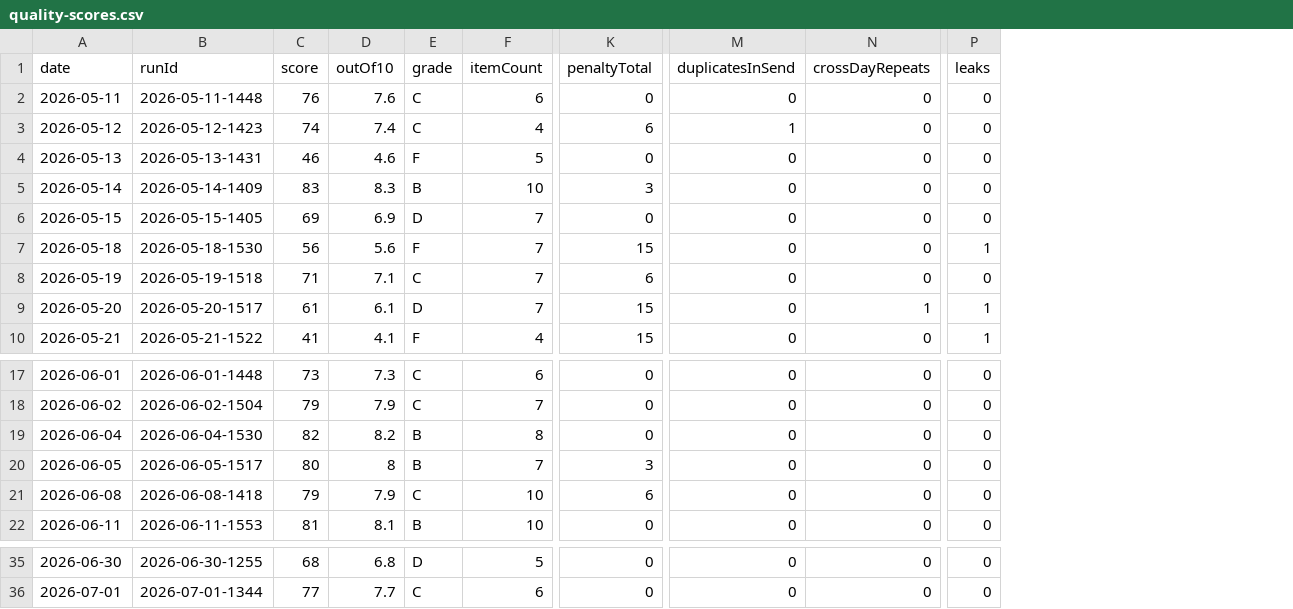
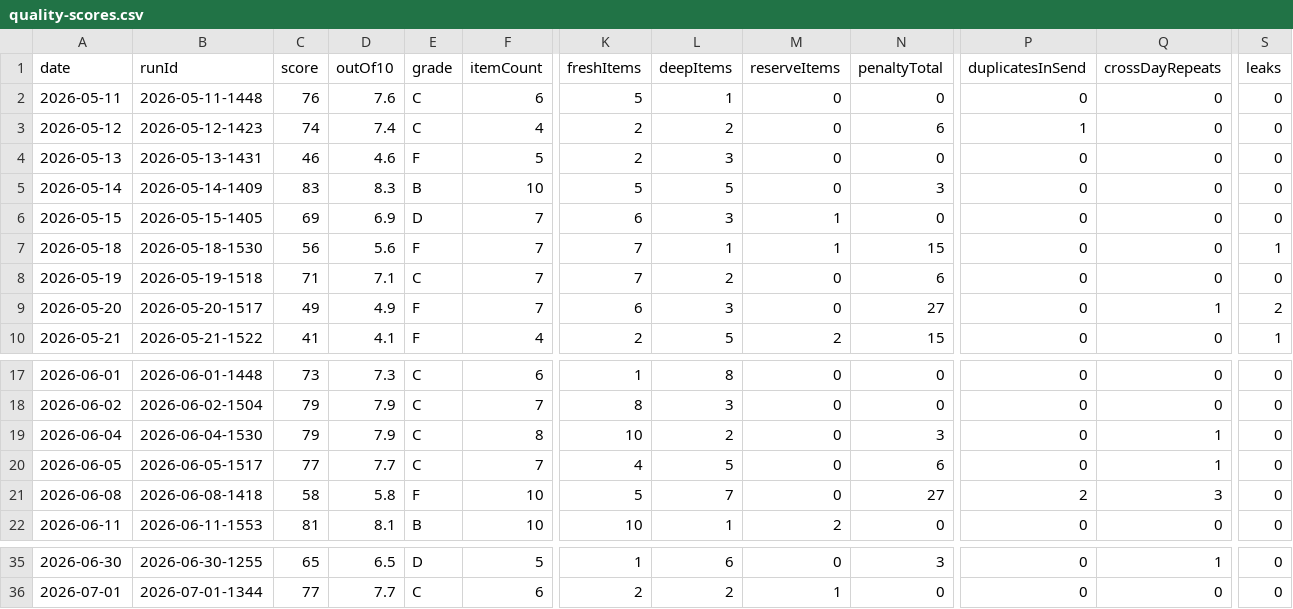
Before and after one commit to woodmont-industrial/Woodmont-Industrial-News-Briefing, a CSV file: docs/quality-scores.csv, drawn as a sheet; only a part is shown, gaps mark what is left out; addresses are those after the commit; the diff covers the shown part only; the diff names each change by its address in the sheet, - before the commit and + after, or states it on an @@ line.

```diff
--- a/docs/quality-scores.csv
+++ b/docs/quality-scores.csv
+column K (freshItems), rows 2-10: 5 | 2 | 2 | 5 | 6 | 7 | 7 | 6 | 2; rows 17-22: 1 | 8 | 10 | 4 | 5 | 10; rows 35-36: 1 | 2
+column L (deepItems), rows 2-10: 1 | 2 | 3 | 5 | 3 | 1 | 2 | 3 | 5; rows 17-22: 8 | 3 | 2 | 5 | 7 | 1; rows 35-36: 6 | 2
+column M (reserveItems), rows 2-10: 0 | 0 | 0 | 0 | 1 | 1 | 0 | 0 | 2; rows 17-22: 0 | 0 | 0 | 0 | 0 | 2; rows 35-36: 0 | 1
-C9 (score): 61
+C9 (score): 49
-D9 (outOf10): 6.1
+D9 (outOf10): 4.9
-E9 (grade): D
+E9 (grade): F
-N9 (penaltyTotal): 15
+N9 (penaltyTotal): 27
-S9 (leaks): 1
+S9 (leaks): 2
-C19 (score): 82
+C19 (score): 79
-D19 (outOf10): 8.2
+D19 (outOf10): 7.9
-E19:E20 (grade): B
+E19:E20 (grade): C
-N19 (penaltyTotal): 0
+N19 (penaltyTotal): 3
-Q19:Q20 (crossDayRepeats): 0
+Q19:Q20 (crossDayRepeats): 1
-C20 (score): 80
+C20 (score): 77
-D20 (outOf10): 8
+D20 (outOf10): 7.7
-N20 (penaltyTotal): 3
+N20 (penaltyTotal): 6
-C21 (score): 79
+C21 (score): 58
-D21 (outOf10): 7.9
+D21 (outOf10): 5.8
-E21 (grade): C
+E21 (grade): F
-N21 (penaltyTotal): 6
+N21 (penaltyTotal): 27
-P21 (duplicatesInSend): 0
+P21 (duplicatesInSend): 2
-Q21 (crossDayRepeats): 0
+Q21 (crossDayRepeats): 3
-C35 (score): 68
+C35 (score): 65
-D35 (outOf10): 6.8
+D35 (outOf10): 6.5
-N35 (penaltyTotal): 0
+N35 (penaltyTotal): 3
-Q35 (crossDayRepeats): 0
+Q35 (crossDayRepeats): 1
```
Also changed, not shown: 33 edited cells elsewhere in this file, 1 other file.
